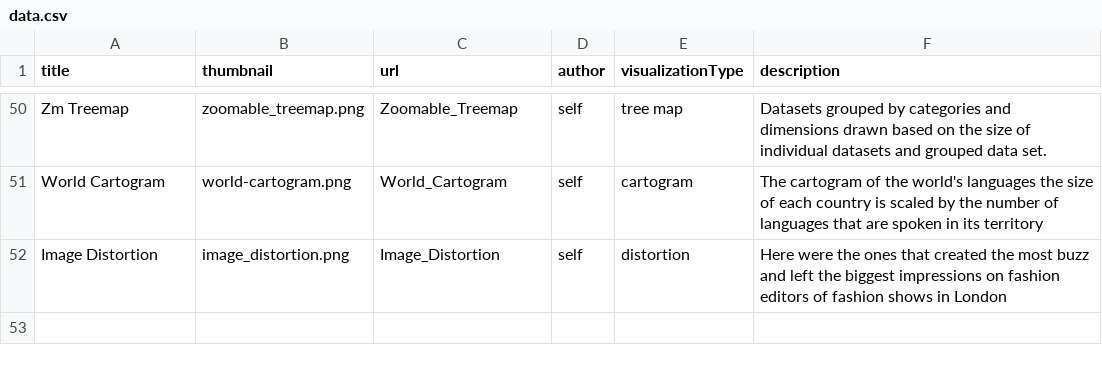
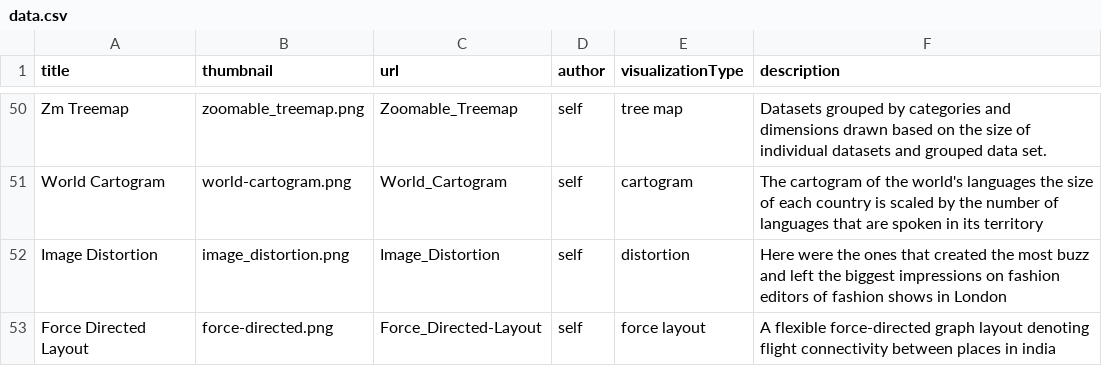
Before and after one commit to Data-Analytics/data-analytics.github.io, a CSV file: data.csv, drawn as a sheet; only a part is shown, gaps mark what is left out; the diff names each change by its address in the sheet, - before the commit and + after, or states it on an @@ line.

Commit message:
added force layout chart connecting places throug h air routes in india

```diff
--- a/data.csv
+++ b/data.csv
+row 53: Force Directed Layout | force-directed.png | Force_Directed-Layout | self | force layout | A flexible force-directed graph layout denoting flight connectivity between places in india
```
Also changed, not shown: 5 other files.
